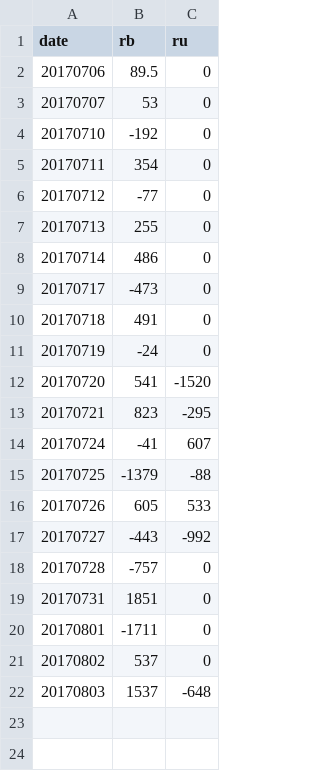
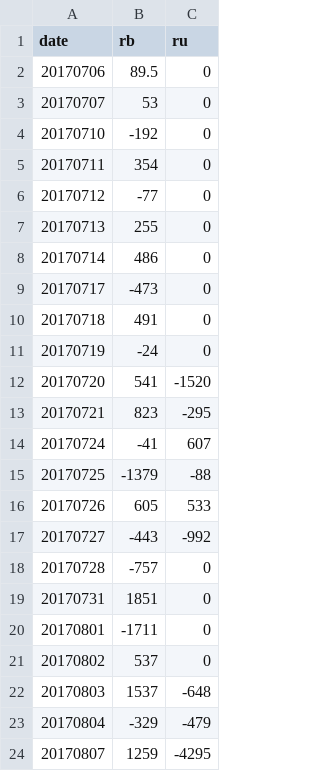
Before and after one commit to songxiaoyuan/secondworkcode, a CSV file: out/out.csv, drawn as a sheet; the diff names each change by its address in the sheet, - before the commit and + after, or states it on an @@ line.

```diff
--- a/out/out.csv
+++ b/out/out.csv
+row 23: 20170804 | -329 | -479
+row 24: 20170807 | 1259 | -4295
```
Also changed, not shown: 18 other files.
